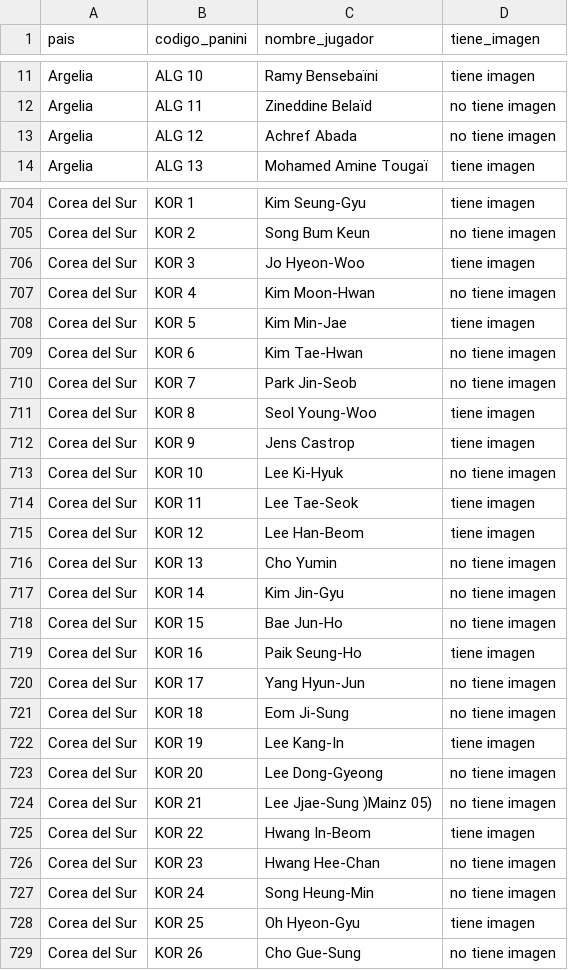
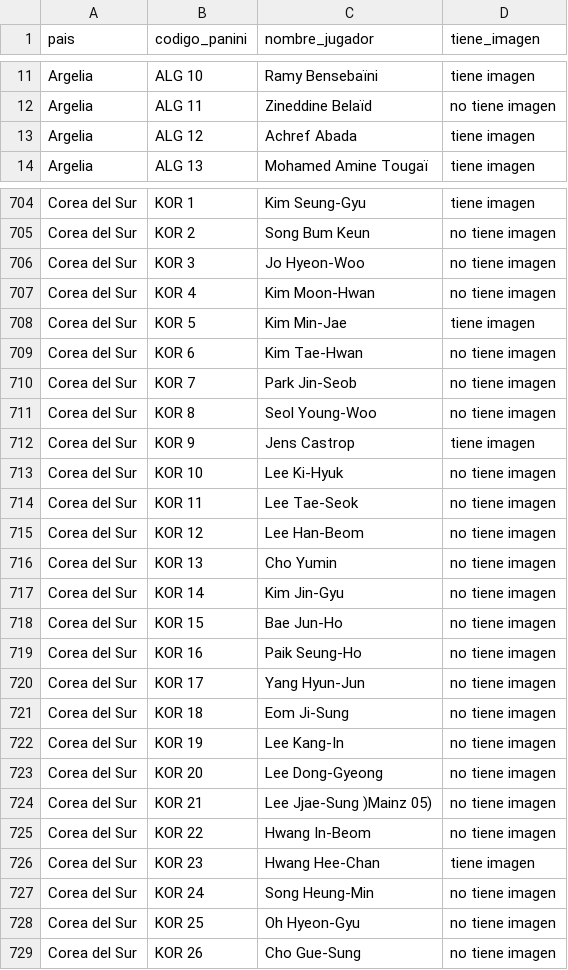
Before and after one commit to dgonxalex80/fifa2026, a CSV file: jugadores_lista_final_codigos_panini_imagen.csv, drawn as a sheet; only a part is shown, gaps mark what is left out; the diff covers the shown part only.

```diff
--- a/jugadores_lista_final_codigos_panini_imagen.csv
+++ b/jugadores_lista_final_codigos_panini_imagen.csv
@@ -12,3 +12,3 @@ Argelia,ALG 10,Ramy Bensebaïni,tiene imagen
 Argelia,ALG 11,Zineddine Belaïd,no tiene imagen
-Argelia,ALG 12,Achref Abada,no tiene imagen
+Argelia,ALG 12,Achref Abada,tiene imagen
 Argelia,ALG 13,Mohamed Amine Tougaï,tiene imagen
@@ -705,3 +705,3 @@ Corea del Sur,KOR 1,Kim Seung-Gyu,tiene imagen
 Corea del Sur,KOR 2,Song Bum Keun,no tiene imagen
-Corea del Sur,KOR 3,Jo Hyeon-Woo,tiene imagen
+Corea del Sur,KOR 3,Jo Hyeon-Woo,no tiene imagen
 Corea del Sur,KOR 4,Kim Moon-Hwan,no tiene imagen
@@ -710,7 +710,7 @@ Corea del Sur,KOR 6,Kim Tae-Hwan,no tiene imagen
 Corea del Sur,KOR 7,Park Jin-Seob,no tiene imagen
-Corea del Sur,KOR 8,Seol Young-Woo,tiene imagen
+Corea del Sur,KOR 8,Seol Young-Woo,no tiene imagen
 Corea del Sur,KOR 9,Jens Castrop,tiene imagen
 Corea del Sur,KOR 10,Lee Ki-Hyuk,no tiene imagen
-Corea del Sur,KOR 11,Lee Tae-Seok,tiene imagen
-Corea del Sur,KOR 12,Lee Han-Beom,tiene imagen
+Corea del Sur,KOR 11,Lee Tae-Seok,no tiene imagen
+Corea del Sur,KOR 12,Lee Han-Beom,no tiene imagen
 Corea del Sur,KOR 13,Cho Yumin,no tiene imagen
@@ -718,12 +718,12 @@ Corea del Sur,KOR 14,Kim Jin-Gyu,no tiene imagen
 Corea del Sur,KOR 15,Bae Jun-Ho,no tiene imagen
-Corea del Sur,KOR 16,Paik Seung-Ho,tiene imagen
+Corea del Sur,KOR 16,Paik Seung-Ho,no tiene imagen
 Corea del Sur,KOR 17,Yang Hyun-Jun,no tiene imagen
 Corea del Sur,KOR 18,Eom Ji-Sung,no tiene imagen
-Corea del Sur,KOR 19,Lee Kang-In,tiene imagen
+Corea del Sur,KOR 19,Lee Kang-In,no tiene imagen
 Corea del Sur,KOR 20,Lee Dong-Gyeong,no tiene imagen
 Corea del Sur,KOR 21,Lee Jjae-Sung )Mainz 05),no tiene imagen
-Corea del Sur,KOR 22,Hwang In-Beom,tiene imagen
-Corea del Sur,KOR 23,Hwang Hee-Chan,no tiene imagen
+Corea del Sur,KOR 22,Hwang In-Beom,no tiene imagen
+Corea del Sur,KOR 23,Hwang Hee-Chan,tiene imagen
 Corea del Sur,KOR 24,Song Heung-Min,no tiene imagen
-Corea del Sur,KOR 25,Oh Hyeon-Gyu,tiene imagen
+Corea del Sur,KOR 25,Oh Hyeon-Gyu,no tiene imagen
 Corea del Sur,KOR 26,Cho Gue-Sung,no tiene imagen
```
Also changed, not shown: 72 edited cells elsewhere in this file, jugadores_codigos_panini_imagen.csv, jugadores_con_fifa2026.csv, 42 other files.
